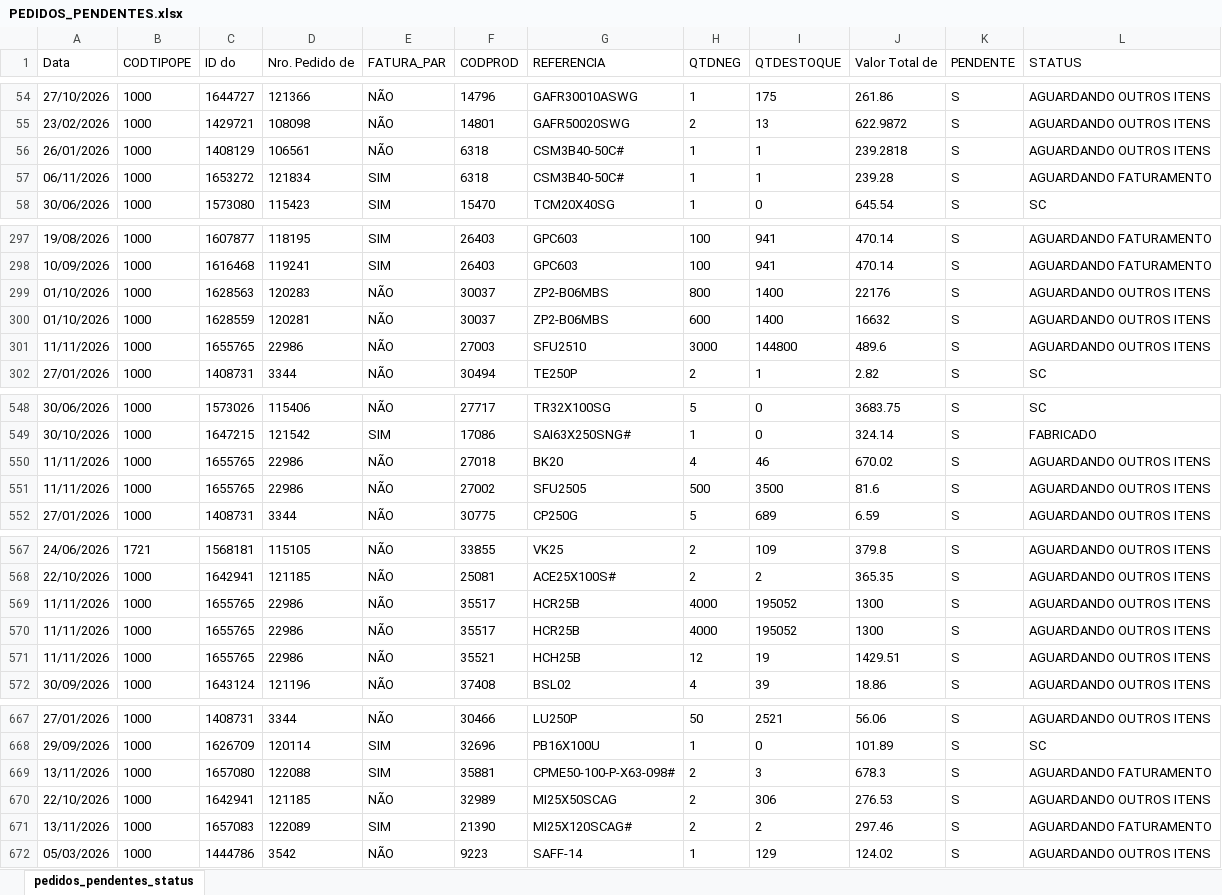
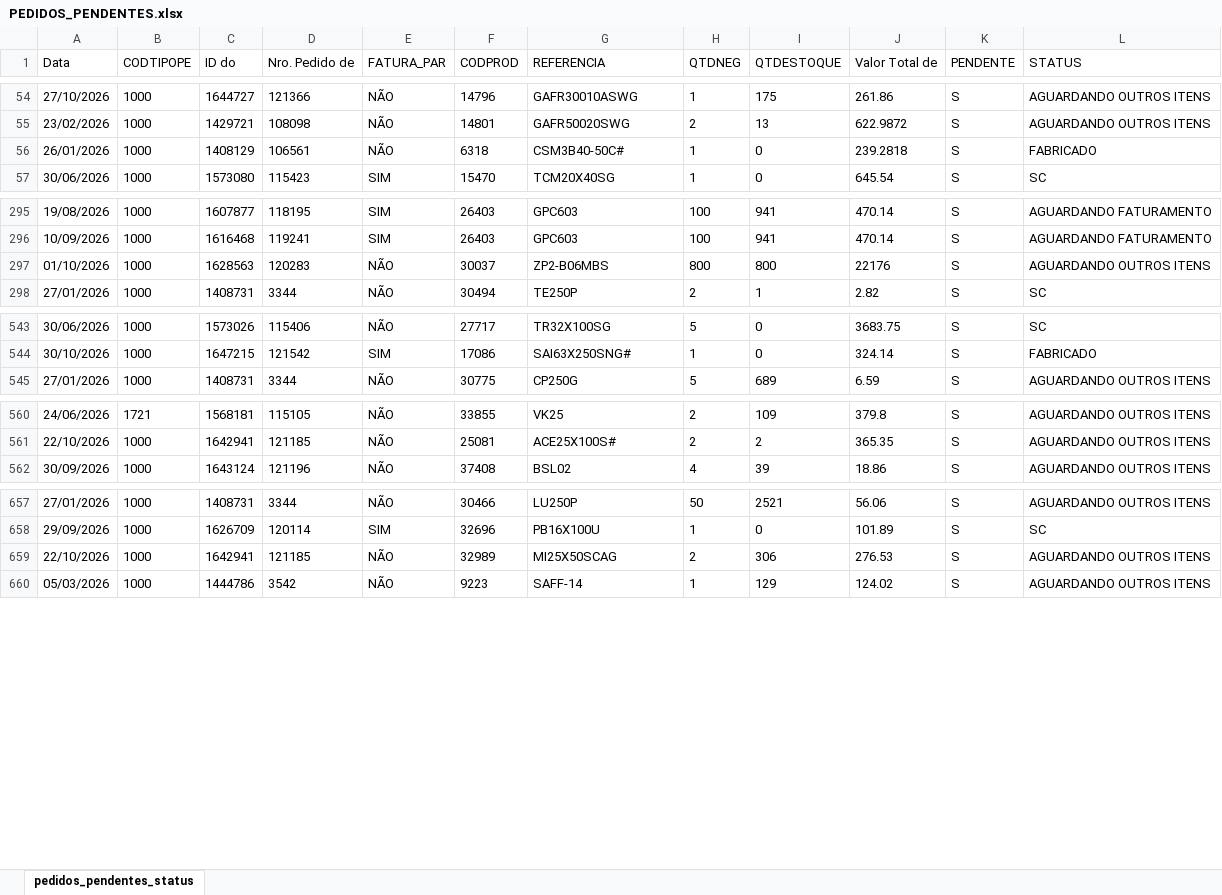
Before and after one commit to ghpcimp-wq/itens-pendentes, an Excel workbook: data/PEDIDOS_PENDENTES.xlsx, sheet pedidos_pendentes_status, drawn as a sheet; only a part is shown, gaps mark what is left out; values as stored, in another font and other column widths than the file's, no borders; charts and pictures not drawn; removed rows and columns are numbered as before the commit, all else as after; the diff covers the shown part only; the diff names each change by its address in the sheet, - before the commit and + after, or states it on an @@ line.

Commit message:
Atualiza pedidos pendentes 16/11/2026 22:01

```diff
--- a/data/PEDIDOS_PENDENTES.xlsx (sheet pedidos_pendentes_status)
+++ b/data/PEDIDOS_PENDENTES.xlsx (sheet pedidos_pendentes_status)
-I56 (QTDESTOQUE): 1
+I56 (QTDESTOQUE): 0
-L56 (STATUS): AGUARDANDO OUTROS ITENS
+L56 (STATUS): FABRICADO
-row 57: 06/11/2026 | 1000 | 1653272 | 121834 | SIM | 6318 | CSM3B40-50C# | 1 | 1 | 239.28 | S | AGUARDANDO FATURAMENTO
-I297 (QTDESTOQUE): 1400
+I297 (QTDESTOQUE): 800
-row 300: 01/10/2026 | 1000 | 1628559 | 120281 | NÃO | 30037 | ZP2-B06MBS | 600 | 1400 | 16632 | S | AGUARDANDO OUTROS ITENS
-row 301: 11/11/2026 | 1000 | 1655765 | 22986 | NÃO | 27003 | SFU2510 | 3000 | 144800 | 489.6 | S | AGUARDANDO OUTROS ITENS
-row 550: 11/11/2026 | 1000 | 1655765 | 22986 | NÃO | 27018 | BK20 | 4 | 46 | 670.02 | S | AGUARDANDO OUTROS ITENS
-row 551: 11/11/2026 | 1000 | 1655765 | 22986 | NÃO | 27002 | SFU2505 | 500 | 3500 | 81.6 | S | AGUARDANDO OUTROS ITENS
-row 569: 11/11/2026 | 1000 | 1655765 | 22986 | NÃO | 35517 | HCR25B | 4000 | 195052 | 1300 | S | AGUARDANDO OUTROS ITENS
-row 570: 11/11/2026 | 1000 | 1655765 | 22986 | NÃO | 35517 | HCR25B | 4000 | 195052 | 1300 | S | AGUARDANDO OUTROS ITENS
-row 571: 11/11/2026 | 1000 | 1655765 | 22986 | NÃO | 35521 | HCH25B | 12 | 19 | 1429.51 | S | AGUARDANDO OUTROS ITENS
-row 669: 13/11/2026 | 1000 | 1657080 | 122088 | SIM | 35881 | CPME50-100-P-X63-098# | 2 | 3 | 678.3 | S | AGUARDANDO FATURAMENTO
-row 671: 13/11/2026 | 1000 | 1657083 | 122089 | SIM | 21390 | MI25X120SCAG# | 2 | 2 | 297.46 | S | AGUARDANDO FATURAMENTO
```
Also changed, not shown: 4 removed rows and 31 edited cells elsewhere in this sheet.
